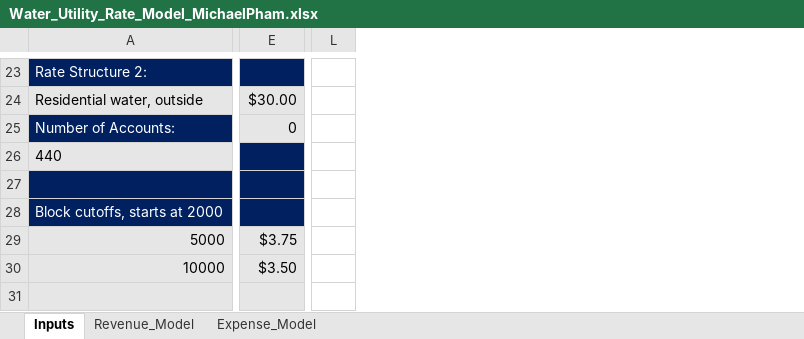
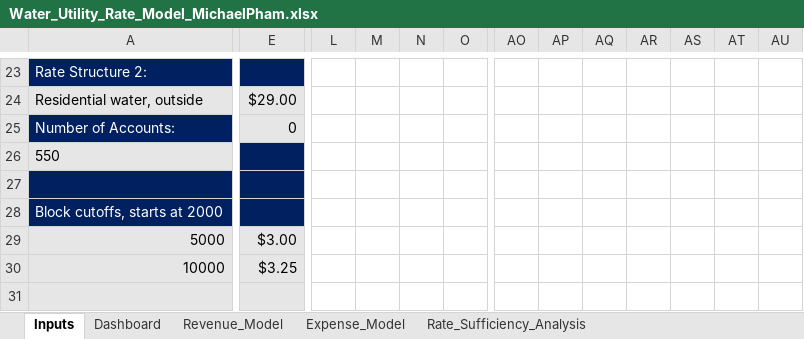
Before and after one commit to michaelapham/water-utility-rate-financial-model, an Excel workbook: Water_Utility_Rate_Model_MichaelPham.xlsx, sheet Inputs, drawn as a sheet; only a part is shown, gaps mark what is left out; values as stored, in another font and other column widths than the file's, no borders; removed rows and columns are numbered as before the commit, all else as after; the diff covers the shown part only; the diff names each change by its address in the sheet, - before the commit and + after, or states it on an @@ line.

Commit message:
update
added Rate_Sufficiency_Analysis tab, added Dashboard tab, added column chart projecting revenue vs expenses using new rates and existing rates, added some assumptions and updated formulas respectively, added target dscr with conditional formatting to see if projected dscr's are sufficient or insufficient

```diff
--- a/Water_Utility_Rate_Model_MichaelPham.xlsx (sheet Inputs)
+++ b/Water_Utility_Rate_Model_MichaelPham.xlsx (sheet Inputs)
+sheet tab: Dashboard
+sheet tab: Rate_Sufficiency_Analysis
-column L, empty
+column L, empty
+column M, empty
+column N, empty
+column O, empty
+column AO, empty
+column AP, empty
+column AQ, empty
+column AR, empty
+column AS, empty
+column AT, empty
+column AU, empty
-E24: $30.00
+E24: $29.00
-A26: 440
+A26: 550
-E29: $3.75
+E29: $3.00
-E30: $3.50
+E30: $3.25
```
Also changed, not shown: 3 added rows, 3 removed rows, 20 added columns, 36 edited cells, cell formats and merged cells elsewhere in this sheet, sheet Revenue_Model, sheet Expense_Model, formulas that keep their value, charts or pictures.
